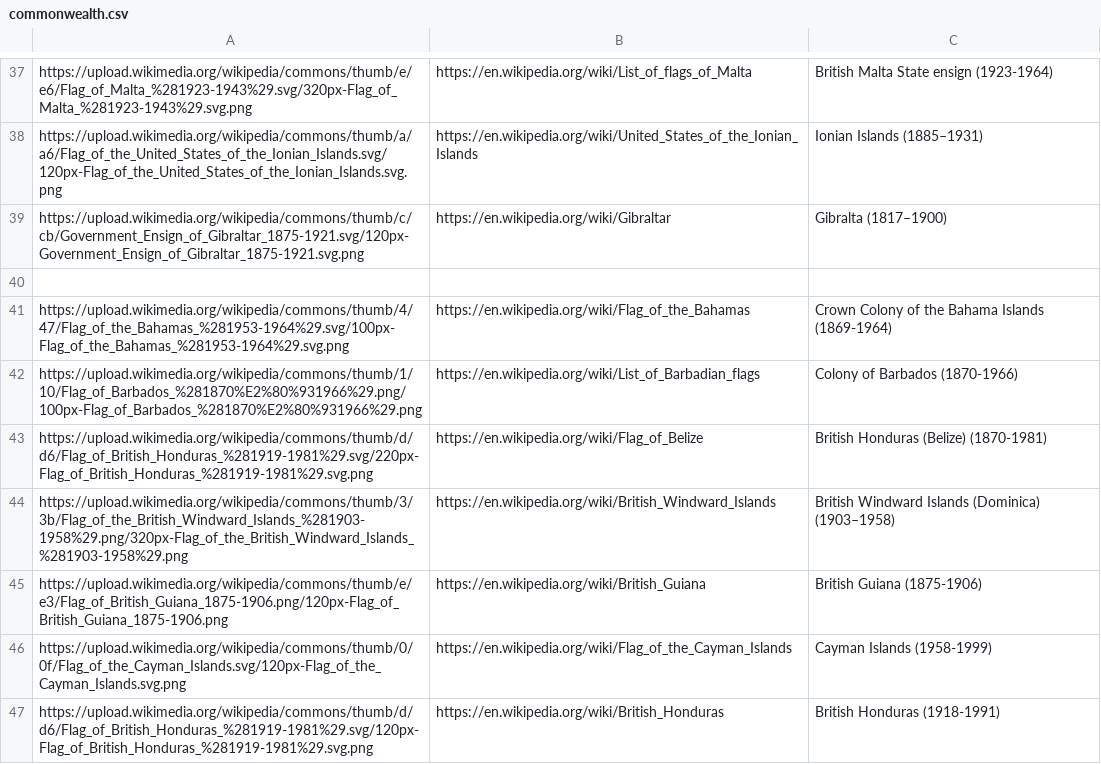
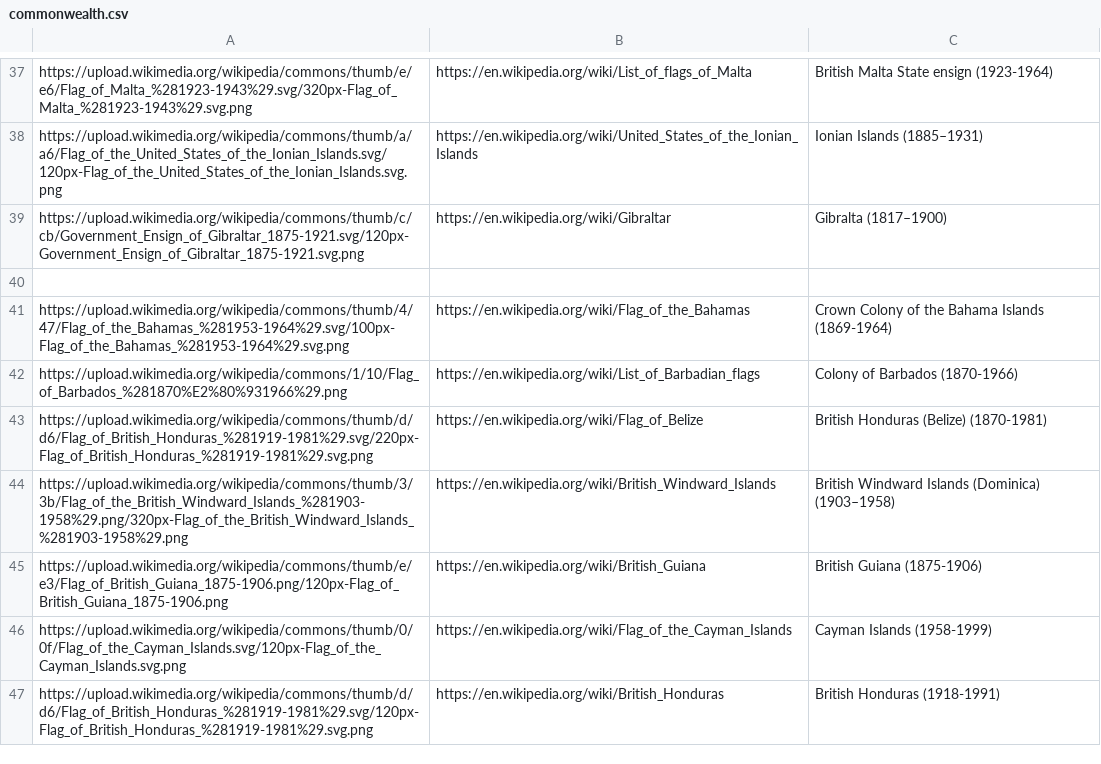
Before and after one commit to dman-coders/redpeak, a CSV file: src/commonwealth.csv, drawn as a sheet; only a part is shown, gaps mark what is left out.

```diff
--- a/src/commonwealth.csv
+++ b/src/commonwealth.csv
@@ -41,3 +41,3 @@ https://upload.wikimedia.org/wikipedia/commons/thumb/c/cb/Government_Ensign_of_G
 https://upload.wikimedia.org/wikipedia/commons/thumb/4/47/Flag_of_the_Bahamas_%281953-1964%29.svg/100px-Flag_of_the_Bahamas_%281953-1964%29.svg.png,https://en.wikipedia.org/wiki/Flag_of_the_Bahamas,Crown Colony of the Bahama Islands (1869-1964)
-https://upload.wikimedia.org/wikipedia/commons/thumb/1/10/Flag_of_Barbados_%281870%E2%80%931966%29.png/100px-Flag_of_Barbados_%281870%E2%80%931966%29.png,https://en.wikipedia.org/wiki/List_of_Barbadian_flags,Colony of Barbados (1870-1966)
+https://upload.wikimedia.org/wikipedia/commons/1/10/Flag_of_Barbados_%281870%E2%80%931966%29.png,https://en.wikipedia.org/wiki/List_of_Barbadian_flags,Colony of Barbados (1870-1966)
 https://upload.wikimedia.org/wikipedia/commons/thumb/d/d6/Flag_of_British_Honduras_%281919-1981%29.svg/220px-Flag_of_British_Honduras_%281919-1981%29.svg.png,https://en.wikipedia.org/wiki/Flag_of_Belize,British Honduras (Belize) (1870-1981)
```
Also changed, not shown: 3 other files.
